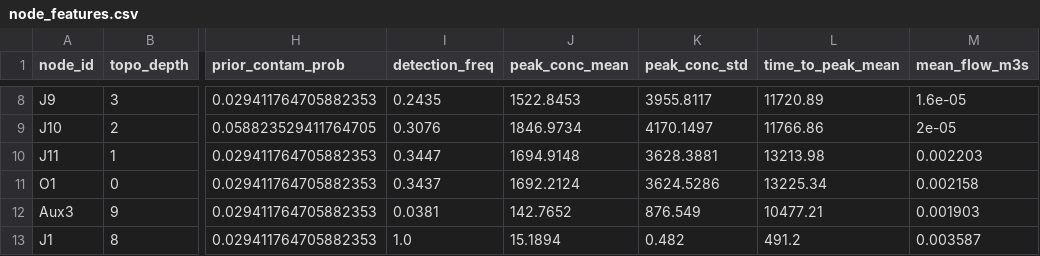
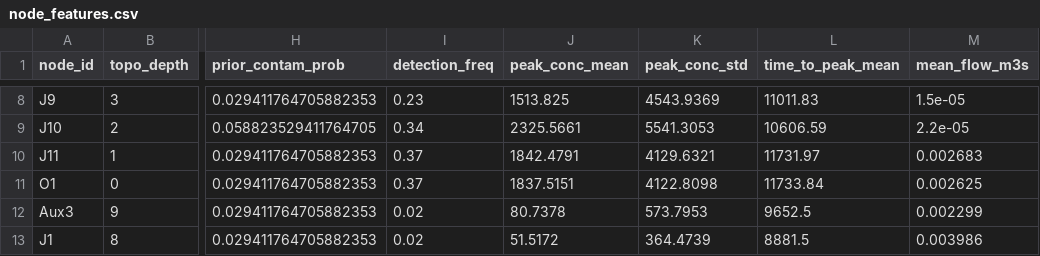
Before and after one commit to Sam-Banankhu/swmm_project, a CSV file: outputs/data/node_features.csv, drawn as a sheet; only a part is shown, gaps mark what is left out; the diff covers the shown part only; the diff names each change by its address in the sheet, - before the commit and + after, or states it on an @@ line.

```diff
--- a/outputs/data/node_features.csv
+++ b/outputs/data/node_features.csv
-I8 (detection_freq): 0.2435
+I8 (detection_freq): 0.23
-J8 (peak_conc_mean): 1522.8453
+J8 (peak_conc_mean): 1513.825
-K8 (peak_conc_std): 3955.8117
+K8 (peak_conc_std): 4543.9369
-L8 (time_to_peak_mean): 11720.89
+L8 (time_to_peak_mean): 11011.83
-M8 (mean_flow_m3s): 1.6e-05
+M8 (mean_flow_m3s): 1.5e-05
-I9 (detection_freq): 0.3076
+I9 (detection_freq): 0.34
-J9 (peak_conc_mean): 1846.9734
+J9 (peak_conc_mean): 2325.5661
-K9 (peak_conc_std): 4170.1497
+K9 (peak_conc_std): 5541.3053
-L9 (time_to_peak_mean): 11766.86
+L9 (time_to_peak_mean): 10606.59
-M9 (mean_flow_m3s): 2e-05
+M9 (mean_flow_m3s): 2.2e-05
-I10 (detection_freq): 0.3447
+I10 (detection_freq): 0.37
-J10 (peak_conc_mean): 1694.9148
+J10 (peak_conc_mean): 1842.4791
-K10 (peak_conc_std): 3628.3881
+K10 (peak_conc_std): 4129.6321
-L10 (time_to_peak_mean): 13213.98
+L10 (time_to_peak_mean): 11731.97
-M10 (mean_flow_m3s): 0.002203
+M10 (mean_flow_m3s): 0.002683
-I11 (detection_freq): 0.3437
+I11 (detection_freq): 0.37
-J11 (peak_conc_mean): 1692.2124
+J11 (peak_conc_mean): 1837.5151
-K11 (peak_conc_std): 3624.5286
+K11 (peak_conc_std): 4122.8098
-L11 (time_to_peak_mean): 13225.34
+L11 (time_to_peak_mean): 11733.84
-M11 (mean_flow_m3s): 0.002158
+M11 (mean_flow_m3s): 0.002625
-I12 (detection_freq): 0.0381
+I12 (detection_freq): 0.02
-J12 (peak_conc_mean): 142.7652
+J12 (peak_conc_mean): 80.7378
-K12 (peak_conc_std): 876.549
+K12 (peak_conc_std): 573.7953
-L12 (time_to_peak_mean): 10477.21
+L12 (time_to_peak_mean): 9652.5
-M12 (mean_flow_m3s): 0.001903
+M12 (mean_flow_m3s): 0.002299
-I13 (detection_freq): 1.0
+I13 (detection_freq): 0.02
-J13 (peak_conc_mean): 15.1894
+J13 (peak_conc_mean): 51.5172
-K13 (peak_conc_std): 0.482
+K13 (peak_conc_std): 364.4739
-L13 (time_to_peak_mean): 491.2
+L13 (time_to_peak_mean): 8881.5
-M13 (mean_flow_m3s): 0.003587
+M13 (mean_flow_m3s): 0.003986
```
Also changed, not shown: 127 edited cells elsewhere in this file, outputs/data/node_features_train.csv, outputs/models/evaluation/feature_importance.csv, 16 other files.
